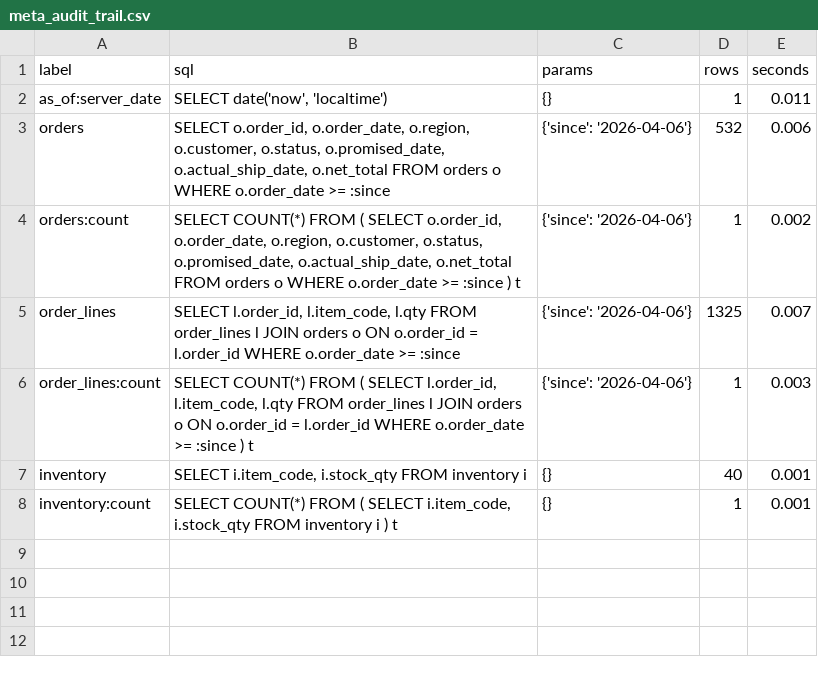
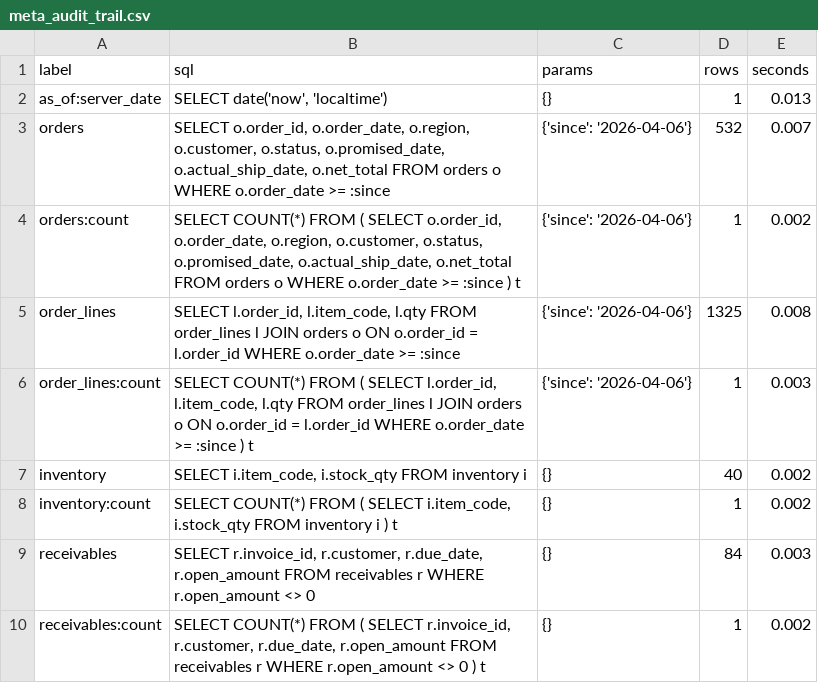
Before and after one commit to gulmezeren2-byte/erp-report-engine, a CSV file: powerbi/data/meta_audit_trail.csv, drawn as a sheet.

Commit message:
Power BI: receivables aging surface (FactReceivables + Aging page)
Mirrors the engine's aging analysis into the Power BI Command Center - one
bucket definition, three surfaces.

- export-powerbi writes fact_receivables.csv (open balances with overdue_days /
  aging_bucket / bucket_order) computed by kpi._bucket, so Power BI and the HTML
  report bucket identically. Always written (empty when a profile maps no
  receivables) so the model still loads.
- FactReceivables TMDL table (Aging Bucket sorted by Bucket Order), registered
  in the model, plus Total AR / Overdue AR / Overdue % / AR 90+ Days measures.
- A new Aging report page: three KPI cards (Total AR, Overdue %, AR 90+),
  open receivables by age bucket (in bucket order, not by value), and overdue
  ranked by customer.
- Regenerated the committed demo export so the page has data on first refresh.

Verified without opening Desktop: pbir validate resolves all 51 field bindings
(it caught a real mixup - the bucket chart must aggregate the Total AR measure,
not the Open Amount column - now fixed); 84 tests green incl. the
receivables-export shape; ruff clean; the PBIR drift gate stays idempotent.

```diff
--- a/powerbi/data/meta_audit_trail.csv
+++ b/powerbi/data/meta_audit_trail.csv
@@ -1,8 +1,10 @@
 label,sql,params,rows,seconds
-as_of:server_date,"SELECT date('now', 'localtime')",{},1,0.011
-orders,"SELECT o.order_id, o.order_date, o.region, o.customer, o.status, o.promised_date, o.actual_ship_date, o.net_total FROM orders o WHERE o.order_date >= :since",{'since': '2026-04-06'},532,0.006
+as_of:server_date,"SELECT date('now', 'localtime')",{},1,0.013
+orders,"SELECT o.order_id, o.order_date, o.region, o.customer, o.status, o.promised_date, o.actual_ship_date, o.net_total FROM orders o WHERE o.order_date >= :since",{'since': '2026-04-06'},532,0.007
 orders:count,"SELECT COUNT(*) FROM ( SELECT o.order_id, o.order_date, o.region, o.customer, o.status, o.promised_date, o.actual_ship_date, o.net_total FROM orders o WHERE o.order_date >= :since ) t",{'since': '2026-04-06'},1,0.002
-order_lines,"SELECT l.order_id, l.item_code, l.qty FROM order_lines l JOIN orders o ON o.order_id = l.order_id WHERE o.order_date >= :since",{'since': '2026-04-06'},1325,0.007
+order_lines,"SELECT l.order_id, l.item_code, l.qty FROM order_lines l JOIN orders o ON o.order_id = l.order_id WHERE o.order_date >= :since",{'since': '2026-04-06'},1325,0.008
 order_lines:count,"SELECT COUNT(*) FROM ( SELECT l.order_id, l.item_code, l.qty FROM order_lines l JOIN orders o ON o.order_id = l.order_id WHERE o.order_date >= :since ) t",{'since': '2026-04-06'},1,0.003
-inventory,"SELECT i.item_code, i.stock_qty FROM inventory i",{},40,0.001
-inventory:count,"SELECT COUNT(*) FROM ( SELECT i.item_code, i.stock_qty FROM inventory i ) t",{},1,0.001
+inventory,"SELECT i.item_code, i.stock_qty FROM inventory i",{},40,0.002
+inventory:count,"SELECT COUNT(*) FROM ( SELECT i.item_code, i.stock_qty FROM inventory i ) t",{},1,0.002
+receivables,"SELECT r.invoice_id, r.customer, r.due_date, r.open_amount FROM receivables r WHERE r.open_amount <> 0",{},84,0.003
+receivables:count,"SELECT COUNT(*) FROM ( SELECT r.invoice_id, r.customer, r.due_date, r.open_amount FROM receivables r WHERE r.open_amount <> 0 ) t",{},1,0.002
```
Also changed, not shown: powerbi/data/meta_data_quality.csv, 21 other files.
